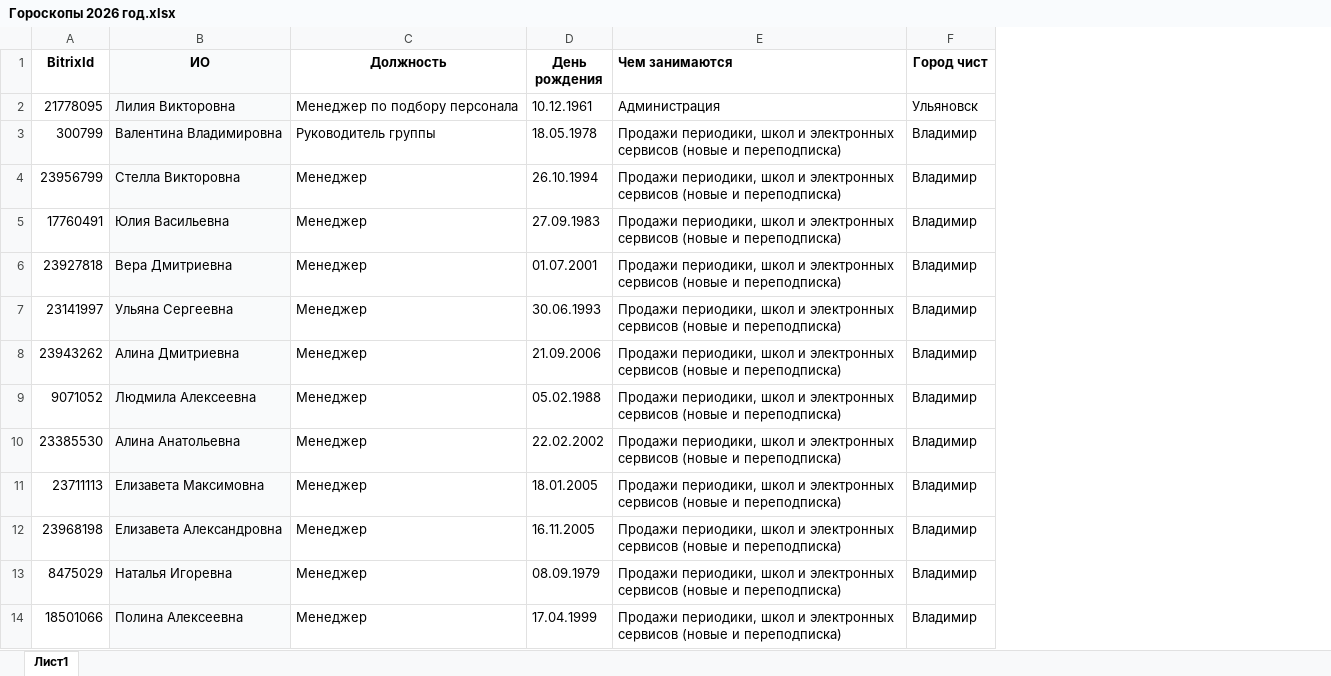
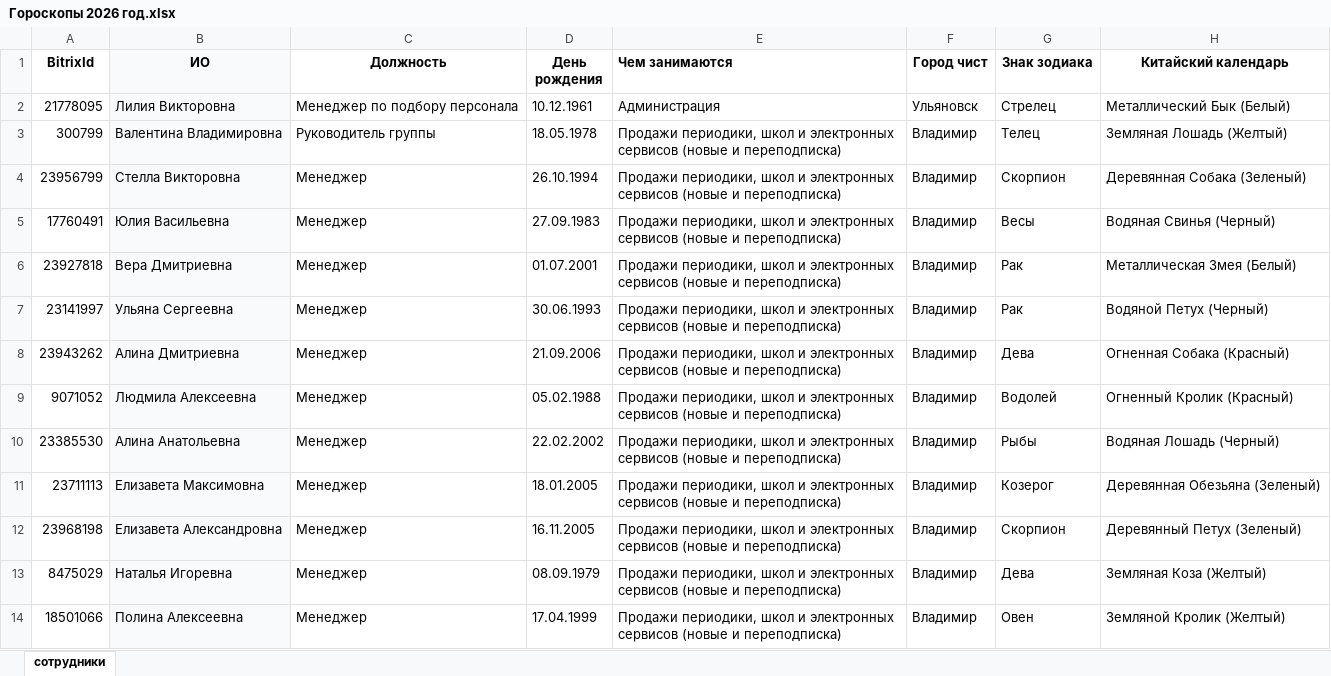
Before and after one commit to nichnikov/havanskih-api-testing, an Excel workbook: horoscope_data/Гороскопы 2026 год.xlsx, sheet сотрудники, drawn as a sheet; only a part is shown; values as stored, in another font and other column widths than the file's, no borders; the diff names each change by its address in the sheet, - before the commit and + after, or states it on an @@ line.

```diff
--- a/horoscope_data/Гороскопы 2026 год.xlsx (sheet сотрудники)
+++ b/horoscope_data/Гороскопы 2026 год.xlsx (sheet сотрудники)
-sheet tab: Лист1
+sheet tab: сотрудники
+column G (Знак зодиака), rows 2-14: Стрелец | Телец | Скорпион | Весы | Рак | Рак | Дева | Водолей | Рыбы | Козерог | Скорпион | Дева | Овен
+column H (Китайский календарь), rows 2-14: Металлический Бык (Белый) | Земляная Лошадь (Желтый) | Деревянная Собака (Зеленый) | Водяная Свинья (Черный) | Металлическая Змея (Белый) | Водяной Петух (Черный) | Огненная Собака (Красный) | Огненный Кролик (Красный) | Водяная Лошадь (Черный) | Деревянная Обезьяна (Зеленый) | Деревянный Петух (Зеленый) | Земляная Коза (Желтый) | Земляной Кролик (Желтый)
```
Also changed, not shown: 14 other files.
